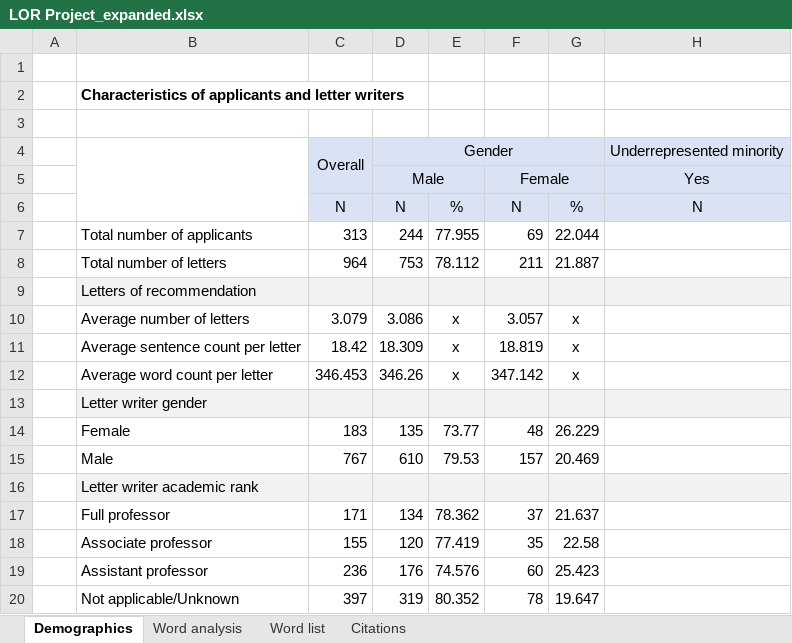
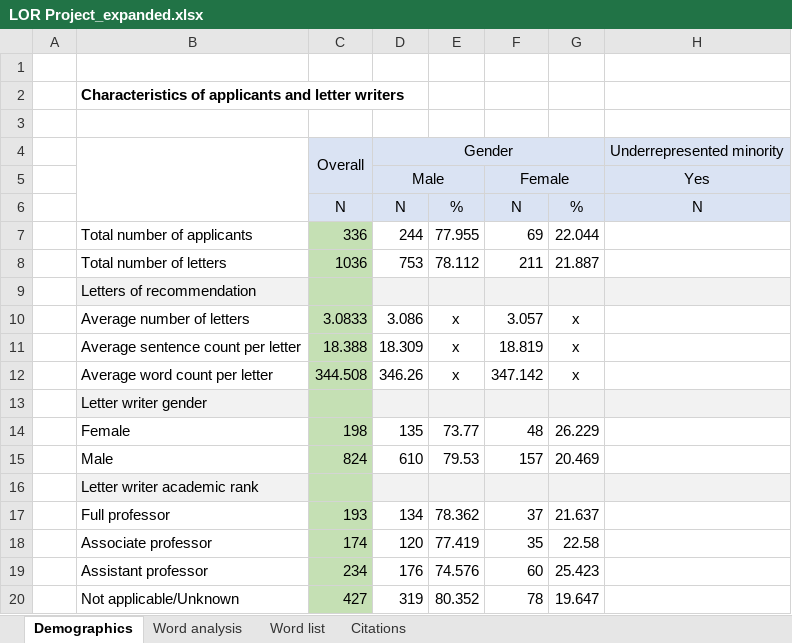
Before and after one commit to Benan-Akca/AURA_REFERENCE_LETTER, an Excel workbook: LOR Project_expanded.xlsx, sheet Demographics, drawn as a sheet; only a part is shown; values as stored, in another font and other column widths than the file's, no borders; the diff names each change by its address in the sheet, - before the commit and + after, or states it on an @@ line.

```diff
--- a/LOR Project_expanded.xlsx (sheet Demographics)
+++ b/LOR Project_expanded.xlsx (sheet Demographics)
-C7: 313
+C7: 336
-C7:C8 fill: none
+C7:C8 fill: #C5E0B4
-C8: 964
+C8: 1036
-C9 fill: #F2F2F2
+C9 fill: #C5E0B4
-C10: 3.079
+C10: 3.0833
-C10:C12 fill: none
+C10:C12 fill: #C5E0B4
-C11: 18.42
+C11: 18.388
-C12: 346.453
+C12: 344.508
-C13 fill: #F2F2F2
+C13 fill: #C5E0B4
-C14: 183
+C14: 198
-C14:C15 fill: none
+C14:C15 fill: #C5E0B4
-C15: 767
+C15: 824
-C16 fill: #F2F2F2
+C16 fill: #C5E0B4
-C17: 171
+C17: 193
-C17:C20 fill: none
+C17:C20 fill: #C5E0B4
-C18: 155
+C18: 174
-C19: 236
+C19: 234
-C20: 397
+C20: 427
```
Also changed, not shown: sheet Word analysis, foreign_schools.xlsx, 47 other files.
